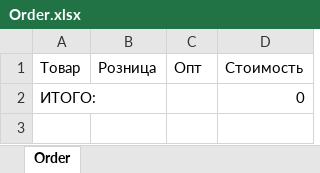
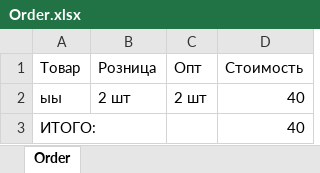
Before and after one commit to linskay/makstoreshop, an Excel workbook: Order.xlsx, sheet Order, drawn as a sheet; values as stored, in another font and other column widths than the file's, no borders; addresses are those after the commit; the diff names each change by its address in the sheet, - before the commit and + after, or states it on an @@ line.

```diff
--- a/Order.xlsx (sheet Order)
+++ b/Order.xlsx (sheet Order)
+row 2: ыы | 2 шт | 2 шт | 40
-D3 (Стоимость): 0
+D3 (Стоимость): 40
```
Also changed, not shown: 7 other files.
